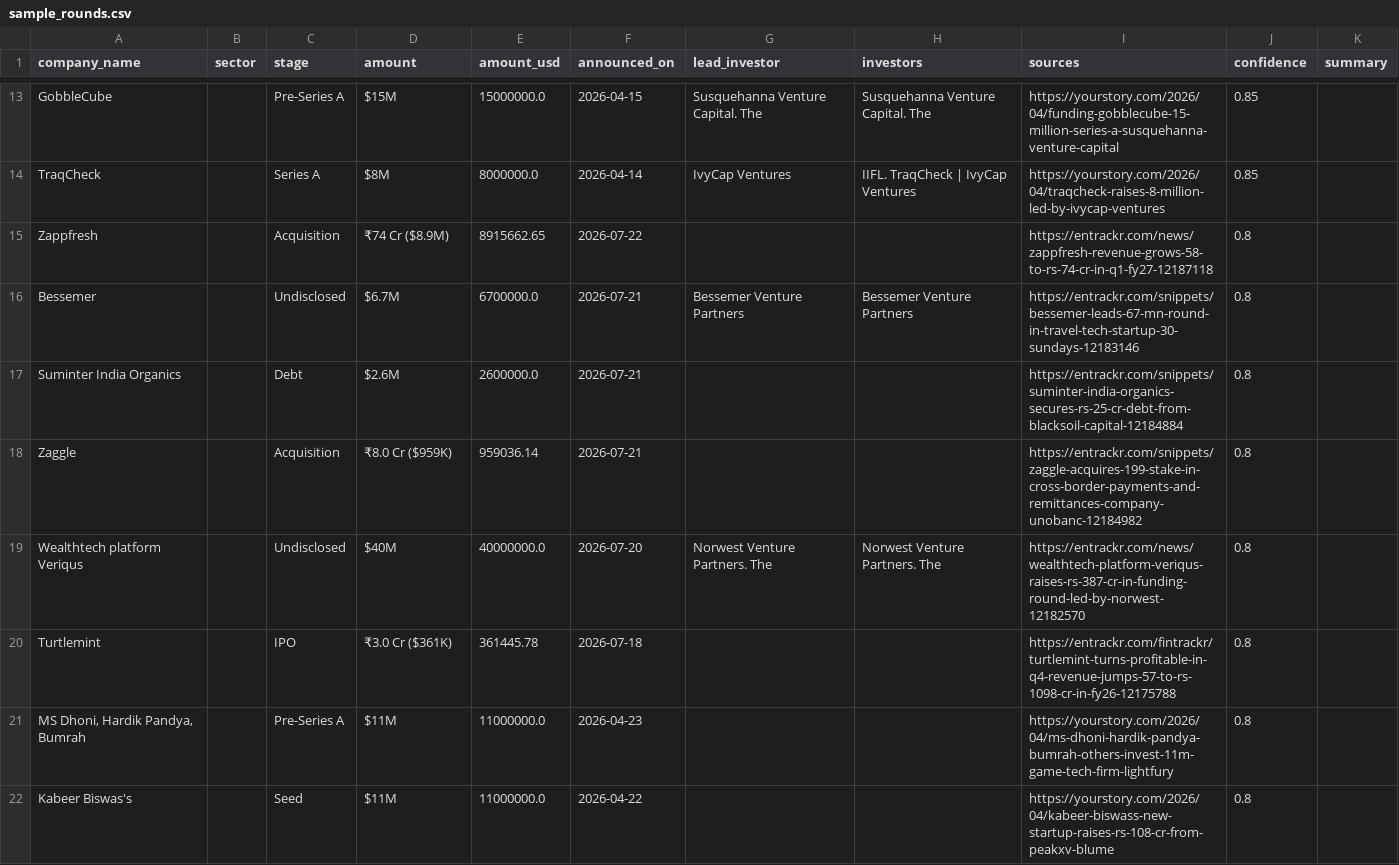
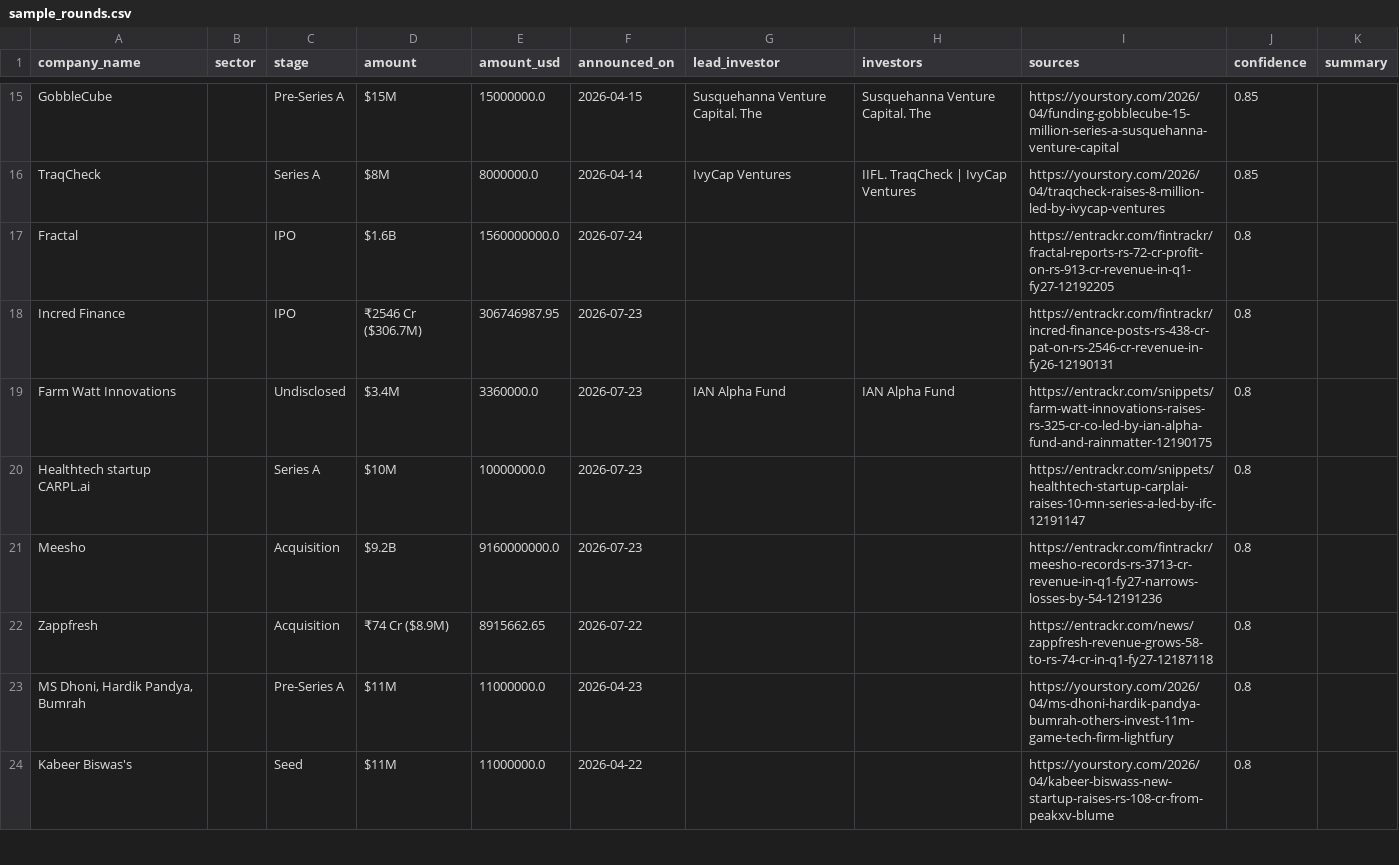
Before and after one commit to ryrk1020/indian-funding-pipeline, a CSV file: exports/sample_rounds.csv, drawn as a sheet; only a part is shown, gaps mark what is left out; removed rows and columns are numbered as before the commit, all else as after; the diff covers the shown part only; the diff names each change by its address in the sheet, - before the commit and + after, or states it on an @@ line.

```diff
--- a/exports/sample_rounds.csv
+++ b/exports/sample_rounds.csv
+row 17: Fractal |  | IPO | $1.6B | 1560000000.0 | 2026-07-24 |  |  | https://entrackr.com/fintrackr/fractal-reports-rs-72-cr-profit-on-rs-913-cr-revenue-in-q1-fy27-12192205 | 0.8
+row 18: Incred Finance |  | IPO | ₹2546 Cr ($306.7M) | 306746987.95 | 2026-07-23 |  |  | https://entrackr.com/fintrackr/incred-finance-posts-rs-438-cr-pat-on-rs-2546-cr-revenue-in-fy26-12190131 | 0.8
+row 19: Farm Watt Innovations |  | Undisclosed | $3.4M | 3360000.0 | 2026-07-23 | IAN Alpha Fund | IAN Alpha Fund | https://entrackr.com/snippets/farm-watt-innovations-raises-rs-325-cr-co-led-by-ian-alpha-fund-and-rainmatter-12190175 | 0.8
+row 20: Healthtech startup CARPL.ai |  | Series A | $10M | 10000000.0 | 2026-07-23 |  |  | https://entrackr.com/snippets/healthtech-startup-carplai-raises-10-mn-series-a-led-by-ifc-12191147 | 0.8
+row 21: Meesho |  | Acquisition | $9.2B | 9160000000.0 | 2026-07-23 |  |  | https://entrackr.com/fintrackr/meesho-records-rs-3713-cr-revenue-in-q1-fy27-narrows-losses-by-54-12191236 | 0.8
-row 16: Bessemer |  | Undisclosed | $6.7M | 6700000.0 | 2026-07-21 | Bessemer Venture Partners | Bessemer Venture Partners | https://entrackr.com/snippets/bessemer-leads-67-mn-round-in-travel-tech-startup-30-sundays-12183146 | 0.8
-row 17: Suminter India Organics |  | Debt | $2.6M | 2600000.0 | 2026-07-21 |  |  | https://entrackr.com/snippets/suminter-india-organics-secures-rs-25-cr-debt-from-blacksoil-capital-12184884 | 0.8
-row 18: Zaggle |  | Acquisition | ₹8.0 Cr ($959K) | 959036.14 | 2026-07-21 |  |  | https://entrackr.com/snippets/zaggle-acquires-199-stake-in-cross-border-payments-and-remittances-company-unobanc-12184982 | 0.8
-row 19: Wealthtech platform Veriqus |  | Undisclosed | $40M | 40000000.0 | 2026-07-20 | Norwest Venture Partners. The | Norwest Venture Partners. The | https://entrackr.com/news/wealthtech-platform-veriqus-raises-rs-387-cr-in-funding-round-led-by-norwest-12182570 | 0.8
-row 20: Turtlemint |  | IPO | ₹3.0 Cr ($361K) | 361445.78 | 2026-07-18 |  |  | https://entrackr.com/fintrackr/turtlemint-turns-profitable-in-q4-revenue-jumps-57-to-rs-1098-cr-in-fy26-12175788 | 0.8
```
Also changed, not shown: 5 added rows and 7 removed rows elsewhere in this file, docs/rounds_latest.csv, 3 other files.
